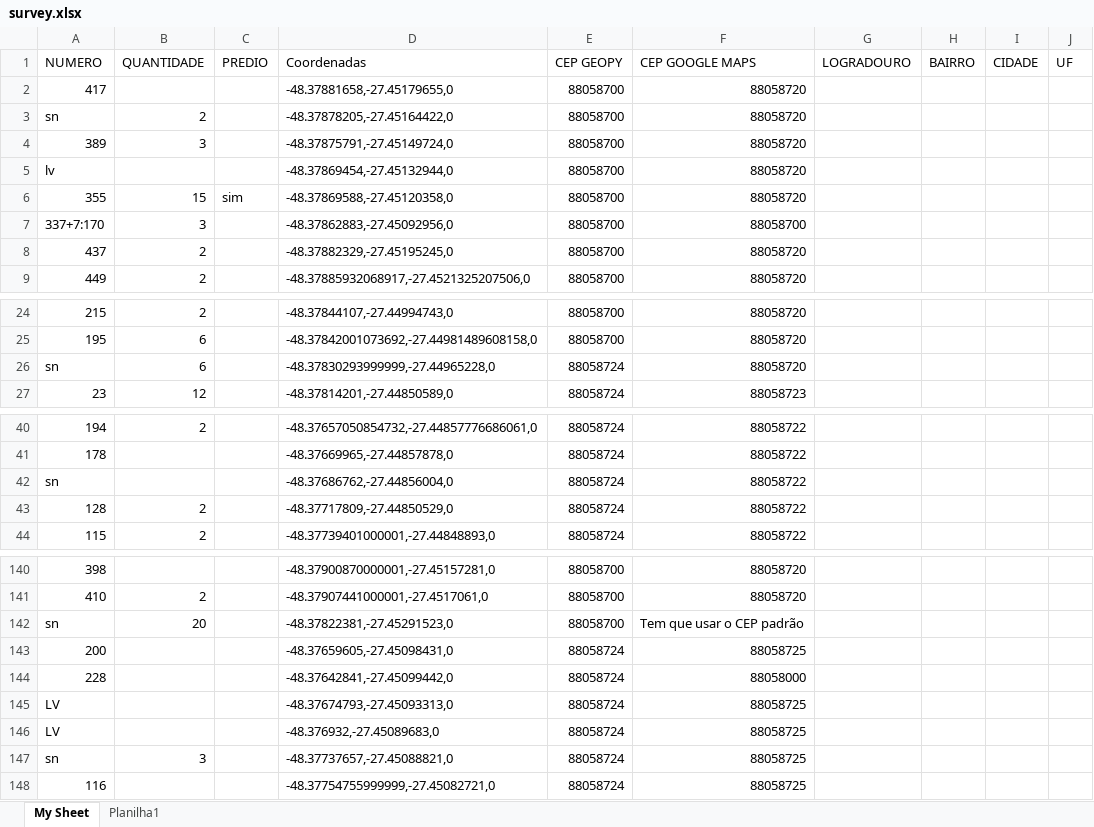
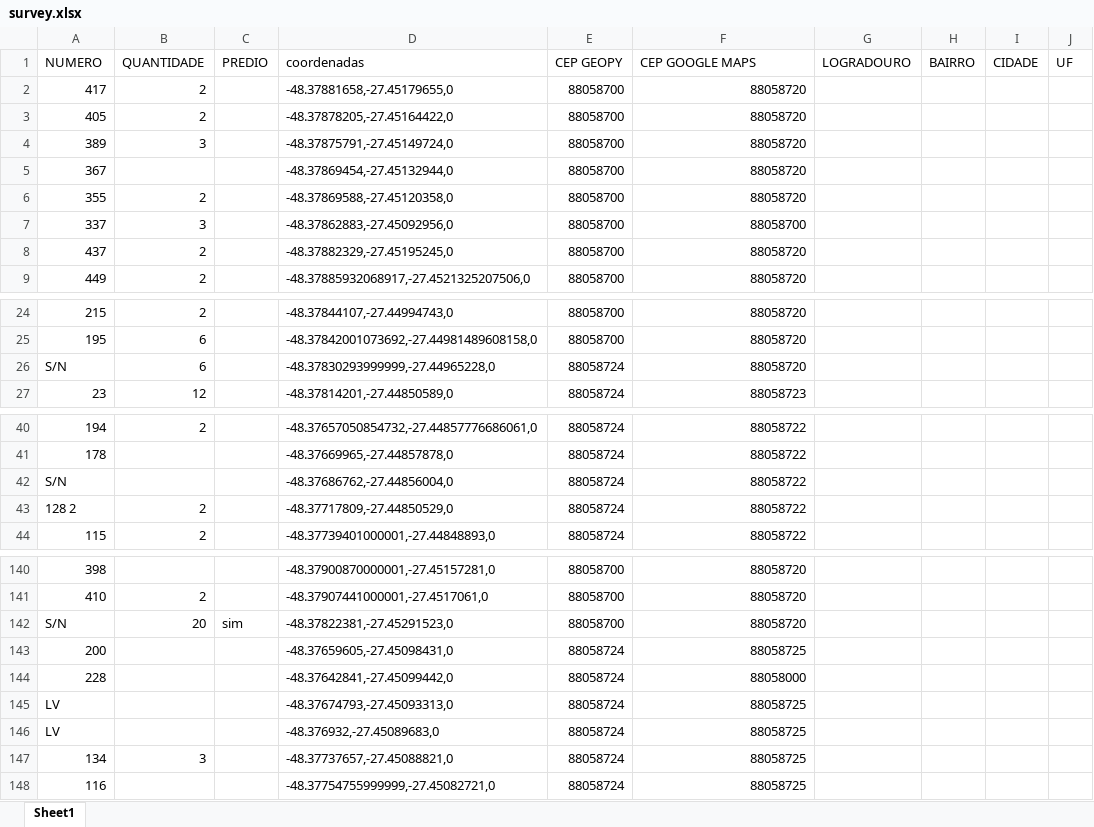
Before and after one commit to Ton-Chyod-s/Tux.exe-web-scraping, an Excel workbook: Arquivos xlsx/survey.xlsx, sheet Sheet1, drawn as a sheet; only a part is shown, gaps mark what is left out; values as stored, in another font and other column widths than the file's, no cell formats; the diff covers the shown part only; the diff names each change by its address in the sheet, - before the commit and + after, or states it on an @@ line.

```diff
--- a/Arquivos xlsx/survey.xlsx (sheet Sheet1)
+++ b/Arquivos xlsx/survey.xlsx (sheet Sheet1)
-sheet tab: My Sheet
+sheet tab: Sheet1
-sheet tab: Planilha1
-D1: Coordenadas
+D1: coordenadas
-B2 (QUANTIDADE): (empty)
+B2 (QUANTIDADE): 2
-A3 (NUMERO): sn
+A3 (NUMERO): 405
-A5 (NUMERO): lv
+A5 (NUMERO): 367
-B6 (QUANTIDADE): 15
+B6 (QUANTIDADE): 2
-C6 (PREDIO): sim
+C6 (PREDIO): (empty)
-A7 (NUMERO): 337+7:170
+A7 (NUMERO): 337
-A26 (NUMERO): sn
+A26 (NUMERO): S/N
-A42 (NUMERO): sn
+A42 (NUMERO): S/N
-A43 (NUMERO): 128
+A43 (NUMERO): 128 2
-A142 (NUMERO): sn
+A142 (NUMERO): S/N
-C142 (PREDIO): (empty)
+C142 (PREDIO): sim
-F142 (CEP GOOGLE MAPS): Tem que usar o CEP padrão
+F142 (CEP GOOGLE MAPS): 88058720
-A147 (NUMERO): sn
+A147 (NUMERO): 134
```
Also changed, not shown: 3 edited cells elsewhere in this sheet, cell formats, 2 other files.
